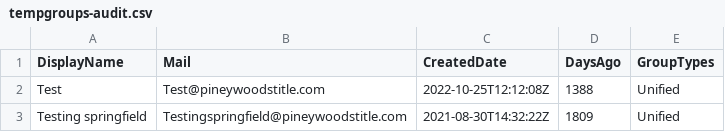
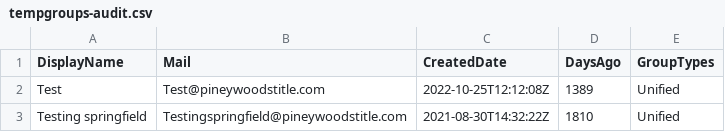
Before and after one commit to winkjb/ai-dev, a CSV file: program-management/ait-m365/02-analyst/output/katz/tempgroups-audit.csv, drawn as a sheet.

```diff
--- a/program-management/ait-m365/02-analyst/output/katz/tempgroups-audit.csv
+++ b/program-management/ait-m365/02-analyst/output/katz/tempgroups-audit.csv
@@ -1,3 +1,3 @@
 "DisplayName","Mail","CreatedDate","DaysAgo","GroupTypes"
-"Test","Test@pineywoodstitle.com","2022-10-25T12:12:08Z","1388","Unified"
-"Testing springfield","Testingspringfield@pineywoodstitle.com","2021-08-30T14:32:22Z","1809","Unified"
+"Test","Test@pineywoodstitle.com","2022-10-25T12:12:08Z","1389","Unified"
+"Testing springfield","Testingspringfield@pineywoodstitle.com","2021-08-30T14:32:22Z","1810","Unified"
```
Also changed, not shown: data/reference/CustomerMap.csv, program-management/ait-m365/02-analyst/output/katz/admingroup-audit.csv, 14 other files.
